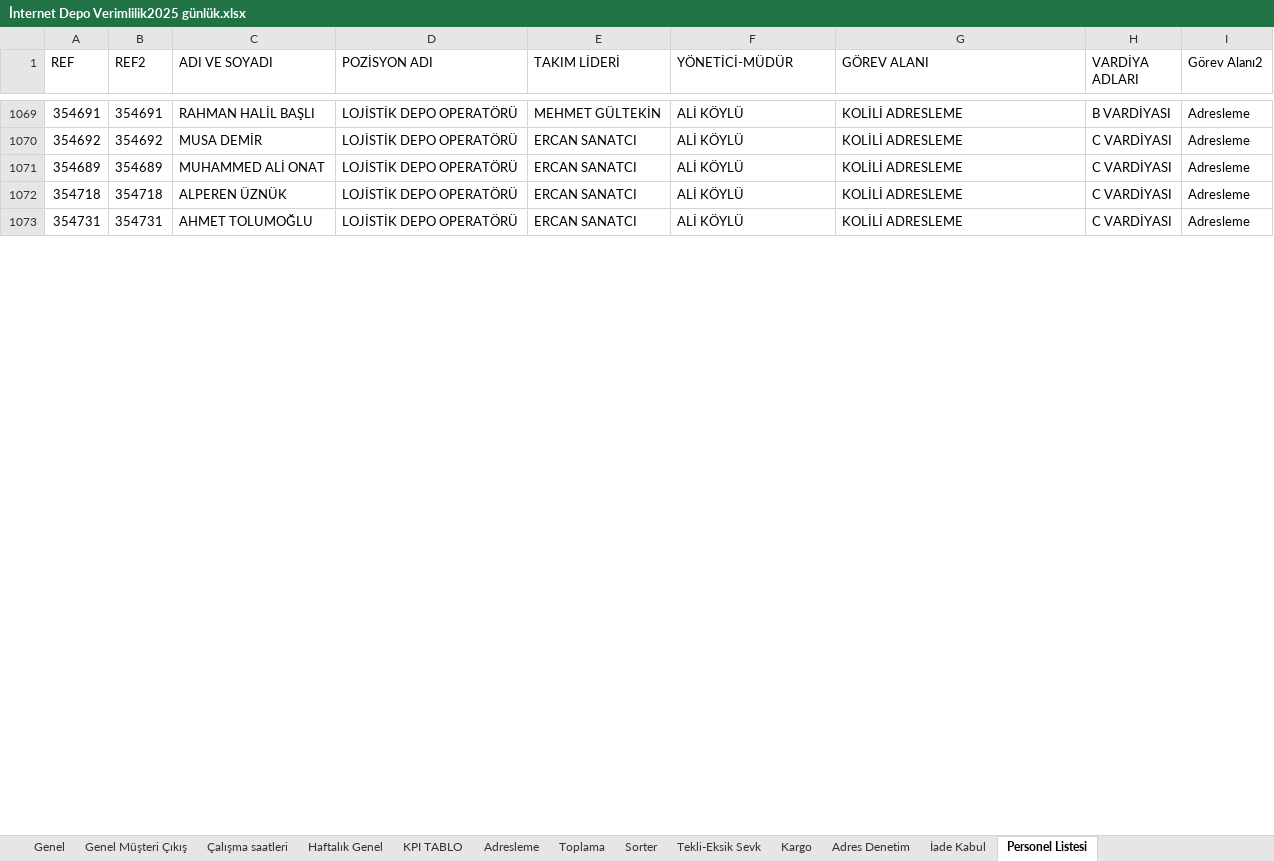
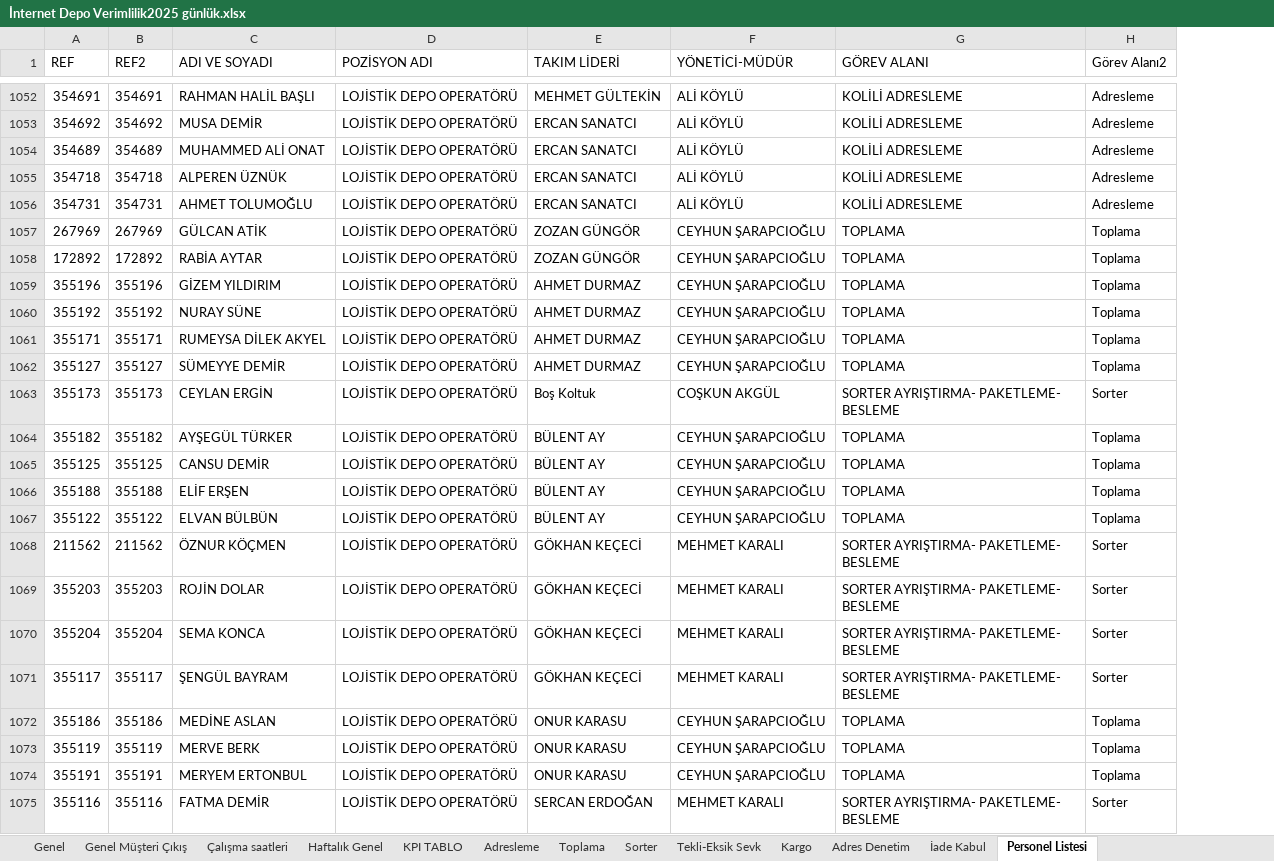
Before and after one commit to omer44-Coder/Dashboard, an Excel workbook: İnternet Depo Verimlilik2025 günlük.xlsx, sheet Personel Listesi, drawn as a sheet; only a part is shown, gaps mark what is left out; values as stored, in another font and other column widths than the file's, no borders; removed rows and columns are numbered as before the commit, all else as after; the diff covers the shown part only; the diff names each change by its address in the sheet, - before the commit and + after, or states it on an @@ line.

```diff
--- a/İnternet Depo Verimlilik2025 günlük.xlsx (sheet Personel Listesi)
+++ b/İnternet Depo Verimlilik2025 günlük.xlsx (sheet Personel Listesi)
-column H (VARDİYA ADLARI), rows 1069-1073: B VARDİYASI | C VARDİYASI | C VARDİYASI | C VARDİYASI | C VARDİYASI
@@ row 1078 moved to row 1057: 267969 @@
@@ row 1081 moved to row 1058: 172892 @@
+row 1059: 355196 | 355196 | GİZEM YILDIRIM | LOJİSTİK DEPO OPERATÖRÜ | AHMET DURMAZ | CEYHUN ŞARAPCIOĞLU | TOPLAMA | Toplama
+row 1060: 355192 | 355192 | NURAY SÜNE | LOJİSTİK DEPO OPERATÖRÜ | AHMET DURMAZ | CEYHUN ŞARAPCIOĞLU | TOPLAMA | Toplama
+row 1061: 355171 | 355171 | RUMEYSA DİLEK AKYEL | LOJİSTİK DEPO OPERATÖRÜ | AHMET DURMAZ | CEYHUN ŞARAPCIOĞLU | TOPLAMA | Toplama
+row 1062: 355127 | 355127 | SÜMEYYE DEMİR | LOJİSTİK DEPO OPERATÖRÜ | AHMET DURMAZ | CEYHUN ŞARAPCIOĞLU | TOPLAMA | Toplama
+row 1063: 355173 | 355173 | CEYLAN ERGİN | LOJİSTİK DEPO OPERATÖRÜ | Boş Koltuk | COŞKUN AKGÜL | SORTER AYRIŞTIRMA- PAKETLEME- BESLEME | Sorter
+row 1064: 355182 | 355182 | AYŞEGÜL TÜRKER | LOJİSTİK DEPO OPERATÖRÜ | BÜLENT AY | CEYHUN ŞARAPCIOĞLU | TOPLAMA | Toplama
+row 1065: 355125 | 355125 | CANSU DEMİR | LOJİSTİK DEPO OPERATÖRÜ | BÜLENT AY | CEYHUN ŞARAPCIOĞLU | TOPLAMA | Toplama
+row 1066: 355188 | 355188 | ELİF ERŞEN | LOJİSTİK DEPO OPERATÖRÜ | BÜLENT AY | CEYHUN ŞARAPCIOĞLU | TOPLAMA | Toplama
+row 1067: 355122 | 355122 | ELVAN BÜLBÜN | LOJİSTİK DEPO OPERATÖRÜ | BÜLENT AY | CEYHUN ŞARAPCIOĞLU | TOPLAMA | Toplama
+row 1068: 211562 | 211562 | ÖZNUR KÖÇMEN | LOJİSTİK DEPO OPERATÖRÜ | GÖKHAN KEÇECİ | MEHMET KARALI | SORTER AYRIŞTIRMA- PAKETLEME- BESLEME | Sorter
+row 1069: 355203 | 355203 | ROJİN DOLAR | LOJİSTİK DEPO OPERATÖRÜ | GÖKHAN KEÇECİ | MEHMET KARALI | SORTER AYRIŞTIRMA- PAKETLEME- BESLEME | Sorter
+row 1070: 355204 | 355204 | SEMA KONCA | LOJİSTİK DEPO OPERATÖRÜ | GÖKHAN KEÇECİ | MEHMET KARALI | SORTER AYRIŞTIRMA- PAKETLEME- BESLEME | Sorter
+row 1071: 355117 | 355117 | ŞENGÜL BAYRAM | LOJİSTİK DEPO OPERATÖRÜ | GÖKHAN KEÇECİ | MEHMET KARALI | SORTER AYRIŞTIRMA- PAKETLEME- BESLEME | Sorter
+row 1072: 355186 | 355186 | MEDİNE ASLAN | LOJİSTİK DEPO OPERATÖRÜ | ONUR KARASU | CEYHUN ŞARAPCIOĞLU | TOPLAMA | Toplama
+row 1073: 355119 | 355119 | MERVE BERK | LOJİSTİK DEPO OPERATÖRÜ | ONUR KARASU | CEYHUN ŞARAPCIOĞLU | TOPLAMA | Toplama
+row 1074: 355191 | 355191 | MERYEM ERTONBUL | LOJİSTİK DEPO OPERATÖRÜ | ONUR KARASU | CEYHUN ŞARAPCIOĞLU | TOPLAMA | Toplama
+row 1075: 355116 | 355116 | FATMA DEMİR | LOJİSTİK DEPO OPERATÖRÜ | SERCAN ERDOĞAN | MEHMET KARALI | SORTER AYRIŞTIRMA- PAKETLEME- BESLEME | Sorter
```
Also changed, not shown: 17 added rows, 14 removed rows, 4 moved rows and 9 edited cells elsewhere in this sheet, sheet Çalışma saatleri, sheet KPI TABLO, sheet Genel, sheet Adresleme, sheet Adres Denetim, sheet İade Kabul, 6 more sheets, formulas that keep their value, charts or pictures.
